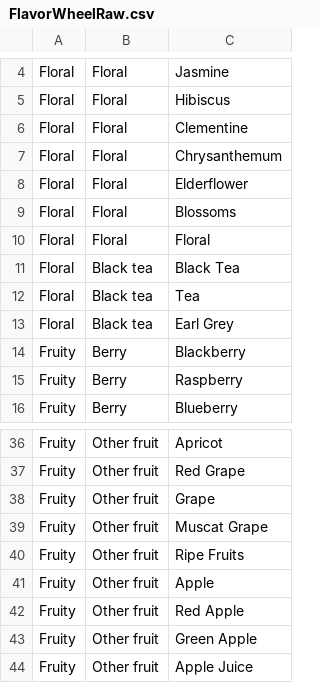
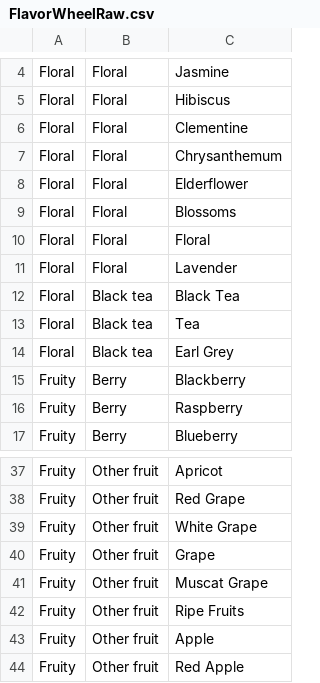
Before and after one commit to afrians19/coffee-app, a CSV file: FlavorWheelRaw.csv, drawn as a sheet; only a part is shown, gaps mark what is left out; the shorter side is filled out with more unchanged rows.

Commit message:
flavor added

```diff
--- a/FlavorWheelRaw.csv
+++ b/FlavorWheelRaw.csv
@@ -10,2 +10,3 @@ Floral,Floral,Blossoms
 Floral,Floral,Floral
+Floral,Floral,Lavender
 Floral,Black tea,Black Tea
@@ -37,2 +38,3 @@ Fruity,Other fruit,Apricot
 Fruity,Other fruit,Red Grape
+Fruity,Other fruit,White Grape
 Fruity,Other fruit,Grape
```
Also changed, not shown: 1 other file.
